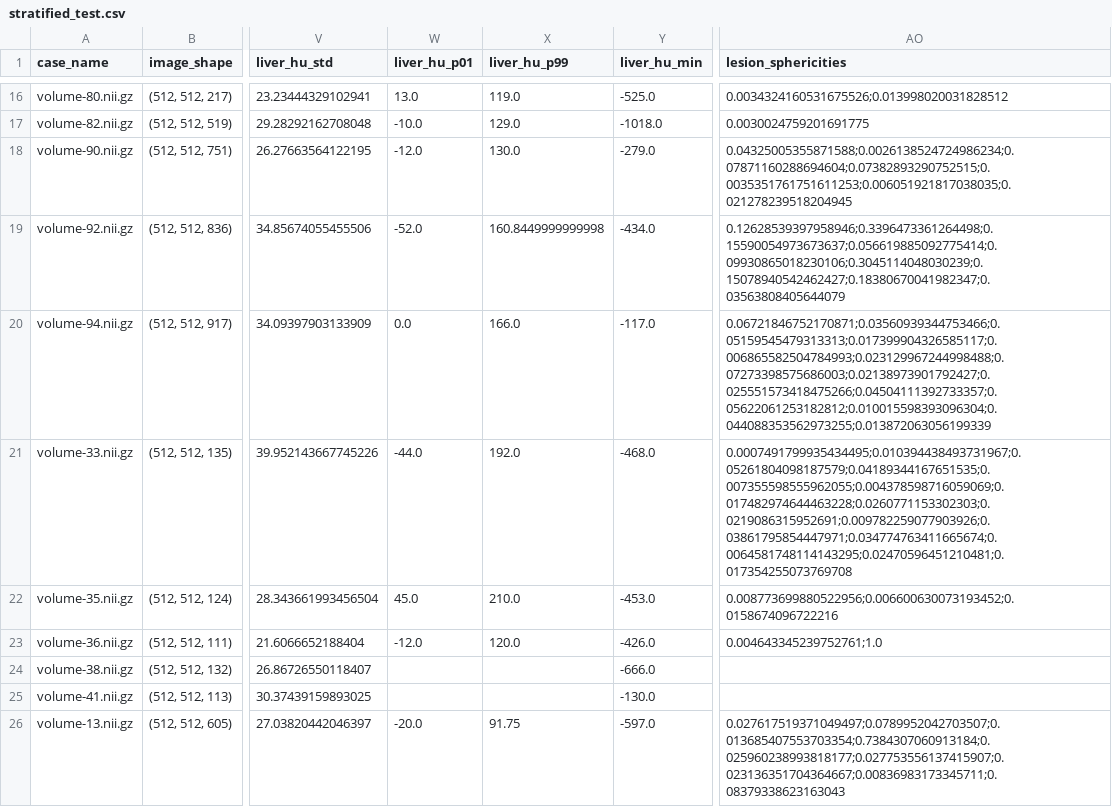
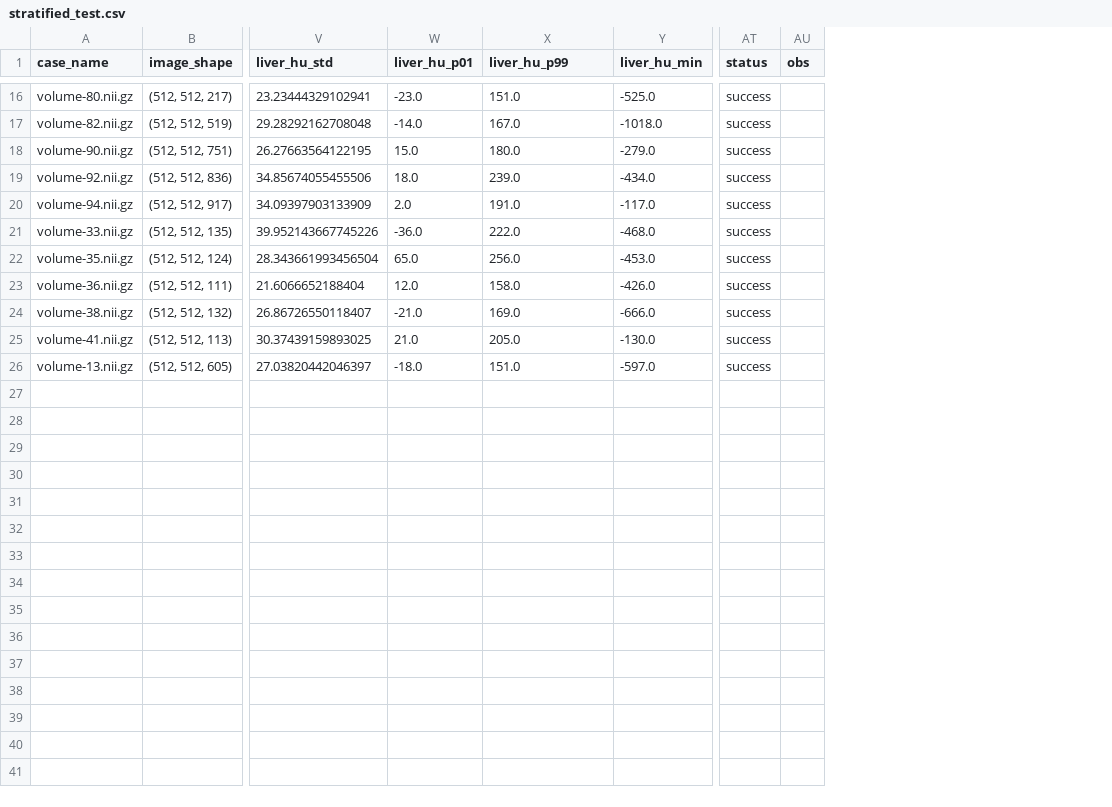
Before and after one commit to McSonk/liver-pininos, a CSV file: files/stats/lits/stratified_test.csv, drawn as a sheet; only a part is shown, gaps mark what is left out; removed rows and columns are numbered as before the commit, all else as after; the diff covers the shown part only; the diff names each change by its address in the sheet, - before the commit and + after, or states it on an @@ line.

```diff
--- a/files/stats/lits/stratified_test.csv
+++ b/files/stats/lits/stratified_test.csv
-column AO (lesion_sphericities), rows 16-26: 0.0034324160531675526;0.013998020031828512 | 0.0030024759201691775 | 0.04325005355871588;0.0026138524724986234;0.07871160288694604;0.07382893290752515;0.0035351761751611253;0.006051921817038035;0.021278239518204945 | 0.12628539397958946;0.3396473361264498;0.15590054973673637;0.056619885092775414;0.09930865018230106;0.3045114048030239;0.15078940542462427;0.18380670041982347;0.03563808405644079 | 0.06721846752170871;0.03560939344753466;0.05159545479313313;0.017399904326585117;0.006865582504784993;0.023129967244998488;0.07273398575686003;0.02138973901792427;0.025551573418475266;0.04504111392733357;0.05622061253182812;0.010015598393096304;0.044088353562973255;0.013872063056199339 | 0.0007491799935434495;0.010394438493731967;0.05261804098187579;0.04189344167651535;0.007355598555962055;0.004378598716059069;0.017482974644463228;0.0260771153302303;0.0219086315952691;0.009782259077903926;0.03861795854447971;0.034774763411665674;0.0064581748114143295;0.02470596451210481;0.017354255073769708 | 0.008773699880522956;0.006600630073193452;0.0158674096722216 | 0.004643345239752761;1.0 |  |  | 0.027617519371049497;0.0789952042703507;0.013685407553703354;0.7384307060913184;0.025960238993818177;0.027753556137415907;0.023136351704364667;0.00836983173345711;0.08379338623163043
+column AT (status), rows 16-26: all success
+column AU (obs), empty
-W16 (liver_hu_p01): 13.0
+W16 (liver_hu_p01): -23.0
-X16 (liver_hu_p99): 119.0
+X16 (liver_hu_p99): 151.0
-W17 (liver_hu_p01): -10.0
+W17 (liver_hu_p01): -14.0
-X17 (liver_hu_p99): 129.0
+X17 (liver_hu_p99): 167.0
-W18 (liver_hu_p01): -12.0
+W18 (liver_hu_p01): 15.0
-X18 (liver_hu_p99): 130.0
+X18 (liver_hu_p99): 180.0
-W19 (liver_hu_p01): -52.0
+W19 (liver_hu_p01): 18.0
-X19 (liver_hu_p99): 160.8449999999998
+X19 (liver_hu_p99): 239.0
-W20 (liver_hu_p01): 0.0
+W20 (liver_hu_p01): 2.0
-X20 (liver_hu_p99): 166.0
+X20 (liver_hu_p99): 191.0
-W21 (liver_hu_p01): -44.0
+W21 (liver_hu_p01): -36.0
-X21 (liver_hu_p99): 192.0
+X21 (liver_hu_p99): 222.0
-W22 (liver_hu_p01): 45.0
+W22 (liver_hu_p01): 65.0
-X22 (liver_hu_p99): 210.0
+X22 (liver_hu_p99): 256.0
-W23 (liver_hu_p01): -12.0
+W23 (liver_hu_p01): 12.0
-X23 (liver_hu_p99): 120.0
+X23 (liver_hu_p99): 158.0
-W24 (liver_hu_p01): (empty)
+W24 (liver_hu_p01): -21.0
-X24 (liver_hu_p99): (empty)
+X24 (liver_hu_p99): 169.0
-W25 (liver_hu_p01): (empty)
+W25 (liver_hu_p01): 21.0
-X25 (liver_hu_p99): (empty)
+X25 (liver_hu_p99): 205.0
-W26 (liver_hu_p01): -20.0
+W26 (liver_hu_p01): -18.0
-X26 (liver_hu_p99): 91.75
+X26 (liver_hu_p99): 151.0
```
Also changed, not shown: 28 edited cells elsewhere in this file, files/stats/lits/stratified_val.csv, 4 other files.
